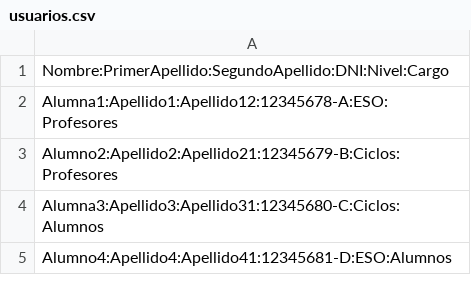
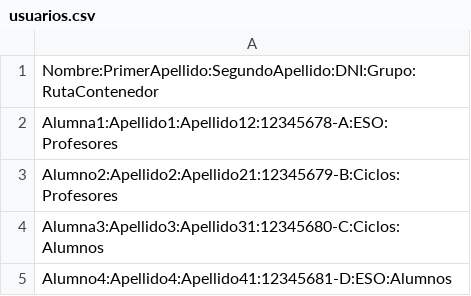
Before and after one commit to jcrequena/SistemasOperativosEnRed, a CSV file: Powershell/usuarios.csv, drawn as a sheet.

Commit message:
Update usuarios.csv

```diff
--- a/Powershell/usuarios.csv
+++ b/Powershell/usuarios.csv
@@ -1,2 +1,2 @@
-Nombre:PrimerApellido:SegundoApellido:DNI:Nivel:Cargo
+Nombre:PrimerApellido:SegundoApellido:DNI:Grupo:RutaContenedor
 Alumna1:Apellido1:Apellido12:12345678-A:ESO:Profesores
```
